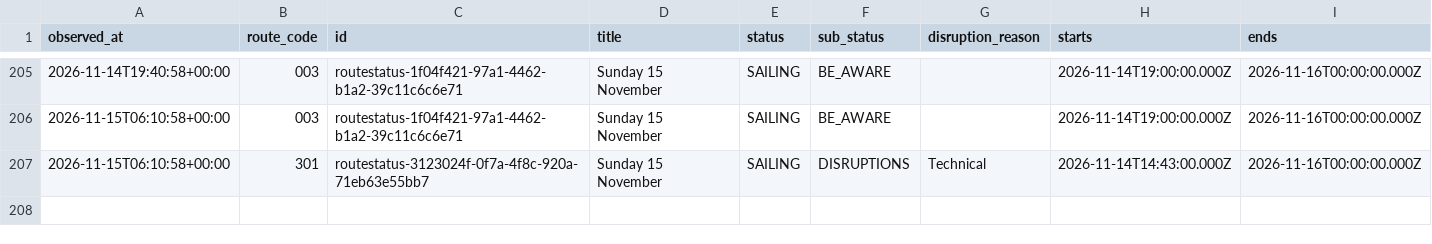
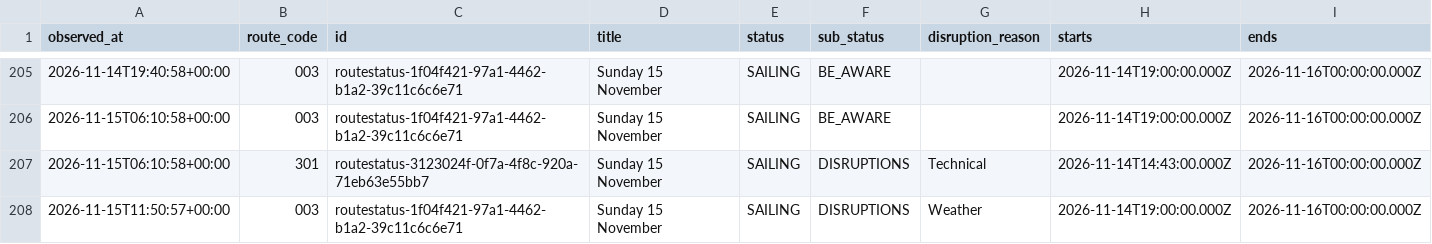
Before and after one commit to SamKelsey/ferry-predictor, a CSV file: notices.csv, drawn as a sheet; only a part is shown, gaps mark what is left out; rows hold the shown columns only; the diff names each change by its address in the sheet, - before the commit and + after, or states it on an @@ line.

```diff
--- a/notices.csv
+++ b/notices.csv
+row 208: 2026-11-15T11:50:57+00:00 | 003 | routestatus-1f04f421-97a1-4462-b1a2-39c11c6c6e71 | Sunday 15 November | SAILING | DISRUPTIONS | Weather | 2026-11-14T19:00:00.000Z | 2026-11-16T00:00:00.000Z
```
